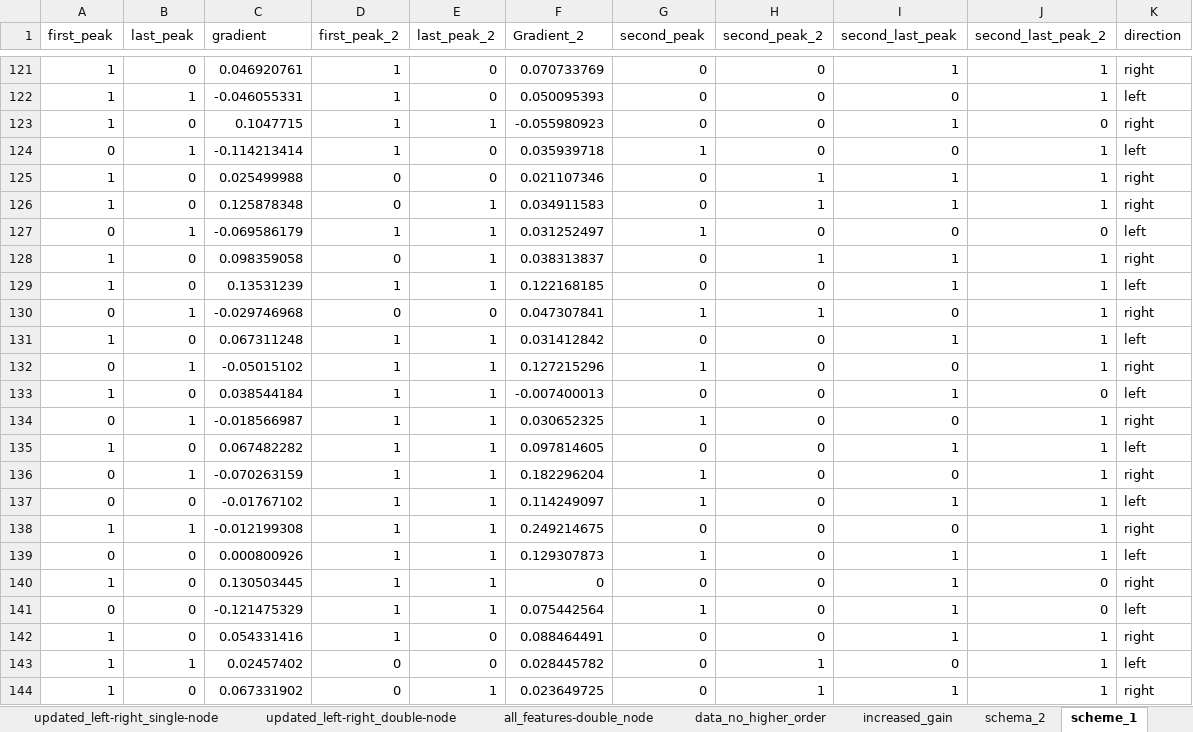
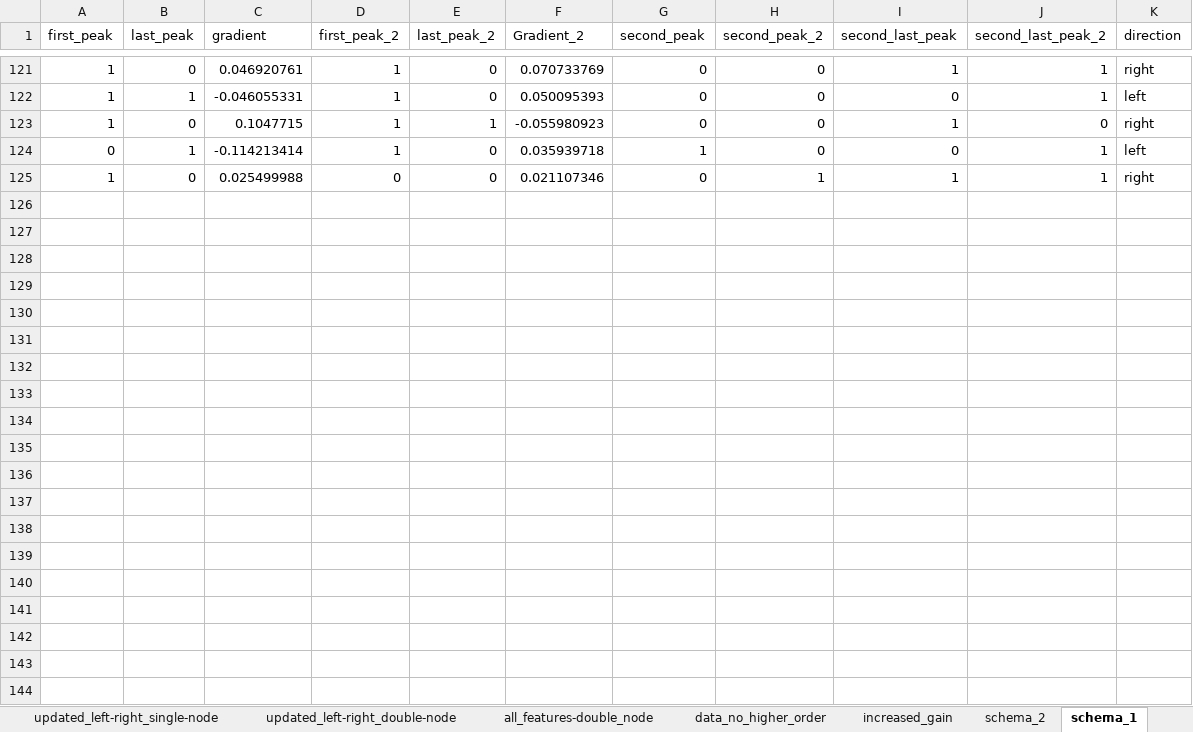
Before and after one commit to PaulKumar33/thesis_work, an Excel workbook: decision_data.xlsx, sheet schema_1, drawn as a sheet; only a part is shown, gaps mark what is left out; values as stored, in another font and other column widths than the file's, no borders; the diff covers the shown part only; the diff names each change by its address in the sheet, - before the commit and + after, or states it on an @@ line.

```diff
--- a/decision_data.xlsx (sheet schema_1)
+++ b/decision_data.xlsx (sheet schema_1)
-sheet tab: scheme_1
+sheet tab: schema_1
-row 126: 1 | 0 | 0.125878348 | 0 | 1 | 0.034911583 | 0 | 1 | 1 | 1 | right
-row 127: 0 | 1 | -0.069586179 | 1 | 1 | 0.031252497 | 1 | 0 | 0 | 0 | left
-row 128: 1 | 0 | 0.098359058 | 0 | 1 | 0.038313837 | 0 | 1 | 1 | 1 | right
-row 129: 1 | 0 | 0.13531239 | 1 | 1 | 0.122168185 | 0 | 0 | 1 | 1 | left
-row 130: 0 | 1 | -0.029746968 | 0 | 0 | 0.047307841 | 1 | 1 | 0 | 1 | right
-row 131: 1 | 0 | 0.067311248 | 1 | 1 | 0.031412842 | 0 | 0 | 1 | 1 | left
-row 132: 0 | 1 | -0.05015102 | 1 | 1 | 0.127215296 | 1 | 0 | 0 | 1 | right
-row 133: 1 | 0 | 0.038544184 | 1 | 1 | -0.007400013 | 0 | 0 | 1 | 0 | left
-row 134: 0 | 1 | -0.018566987 | 1 | 1 | 0.030652325 | 1 | 0 | 0 | 1 | right
-row 135: 1 | 0 | 0.067482282 | 1 | 1 | 0.097814605 | 0 | 0 | 1 | 1 | left
-row 136: 0 | 1 | -0.070263159 | 1 | 1 | 0.182296204 | 1 | 0 | 0 | 1 | right
-row 137: 0 | 0 | -0.01767102 | 1 | 1 | 0.114249097 | 1 | 0 | 1 | 1 | left
-row 138: 1 | 1 | -0.012199308 | 1 | 1 | 0.249214675 | 0 | 0 | 0 | 1 | right
-row 139: 0 | 0 | 0.000800926 | 1 | 1 | 0.129307873 | 1 | 0 | 1 | 1 | left
-row 140: 1 | 0 | 0.130503445 | 1 | 1 | 0 | 0 | 0 | 1 | 0 | right
-row 141: 0 | 0 | -0.121475329 | 1 | 1 | 0.075442564 | 1 | 0 | 1 | 0 | left
-row 142: 1 | 0 | 0.054331416 | 1 | 0 | 0.088464491 | 0 | 0 | 1 | 1 | right
-row 143: 1 | 1 | 0.02457402 | 0 | 0 | 0.028445782 | 0 | 1 | 0 | 1 | left
-row 144: 1 | 0 | 0.067331902 | 0 | 1 | 0.023649725 | 0 | 1 | 1 | 1 | right
```
Also changed, not shown: 49 removed rows elsewhere in this sheet, 5 other files.
